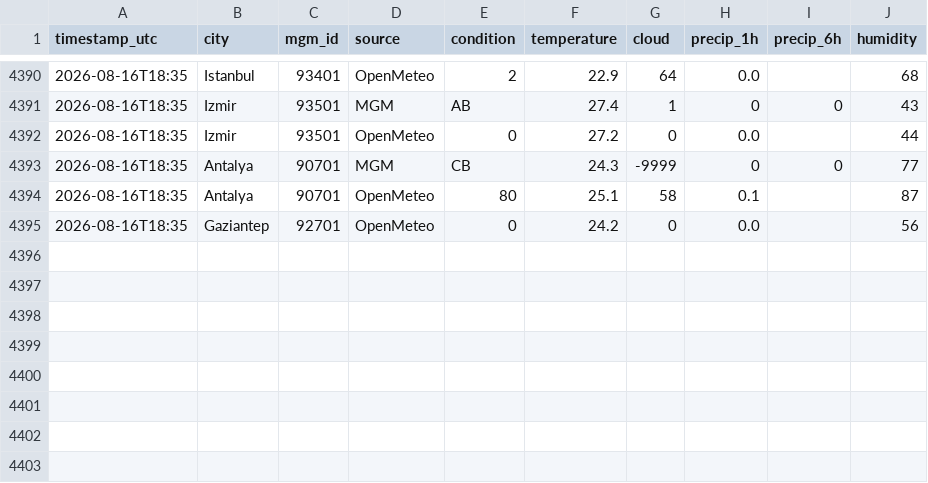
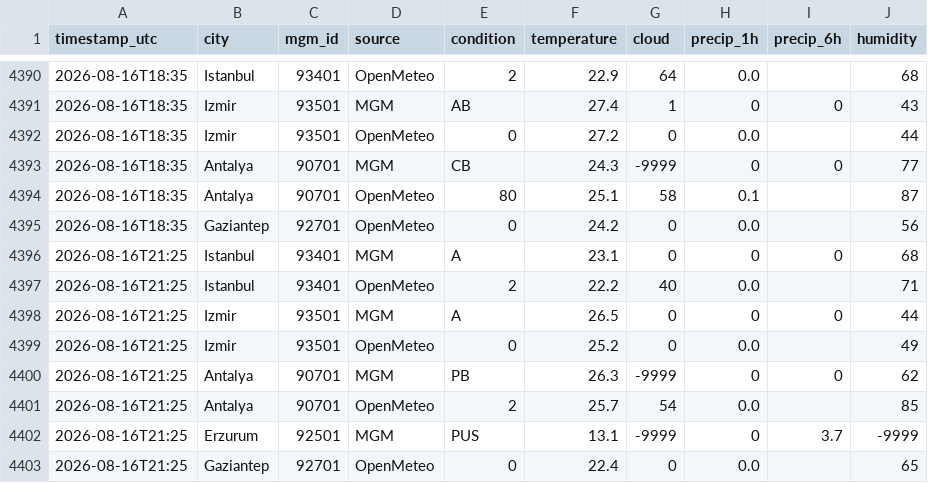
Before and after one commit to skartas72/wtw-accuracy, a CSV file: data/observations.csv, drawn as a sheet; only a part is shown, gaps mark what is left out.

```diff
--- a/data/observations.csv
+++ b/data/observations.csv
@@ -4395 +4395,9 @@ timestamp_utc,city,mgm_id,source,condition,temperature,cloud,precip_1h,precip_6h
 2026-08-16T18:35,Gaziantep,92701,OpenMeteo,0,24.2,0,0.0,,56
+2026-08-16T21:25,Istanbul,93401,MGM,A,23.1,0,0,0,68
+2026-08-16T21:25,Istanbul,93401,OpenMeteo,2,22.2,40,0.0,,71
+2026-08-16T21:25,Izmir,93501,MGM,A,26.5,0,0,0,44
+2026-08-16T21:25,Izmir,93501,OpenMeteo,0,25.2,0,0.0,,49
+2026-08-16T21:25,Antalya,90701,MGM,PB,26.3,-9999,0,0,62
+2026-08-16T21:25,Antalya,90701,OpenMeteo,2,25.7,54,0.0,,85
+2026-08-16T21:25,Erzurum,92501,MGM,PUS,13.1,-9999,0,3.7,-9999
+2026-08-16T21:25,Gaziantep,92701,OpenMeteo,0,22.4,0,0.0,,65
```
Also changed, not shown: 1 other file.
